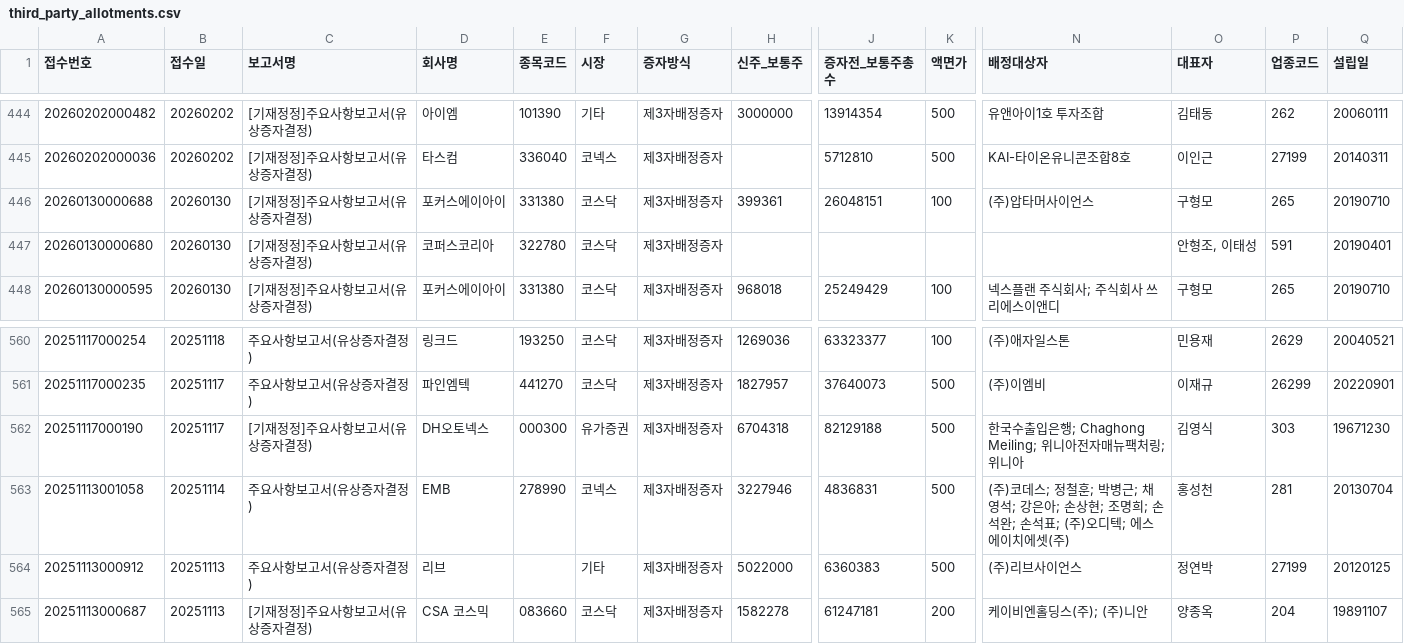
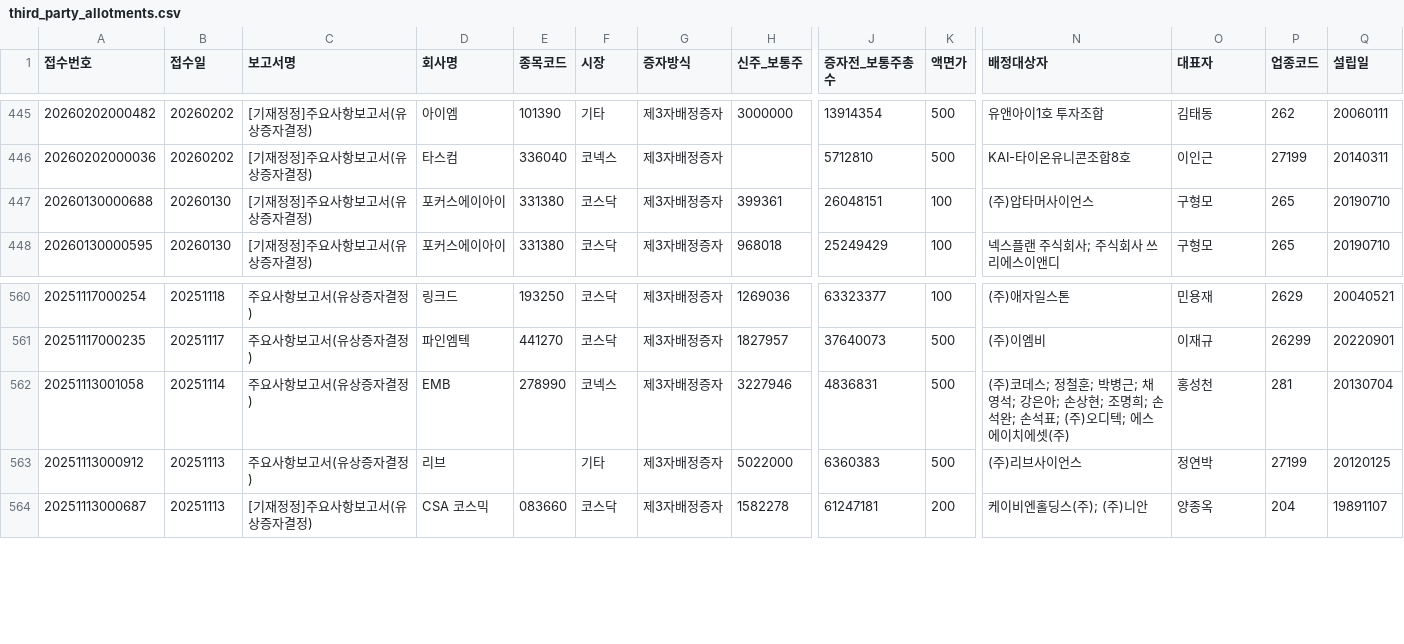
Before and after one commit to hyungjin1213-collab/autoto, a CSV file: output/rights_offering/third_party_allotments.csv, drawn as a sheet; only a part is shown, gaps mark what is left out; removed rows and columns are numbered as before the commit, all else as after; rows hold the shown columns only; the diff covers the shown part only; the diff names each change by its address in the sheet, - before the commit and + after, or states it on an @@ line.

```diff
--- a/output/rights_offering/third_party_allotments.csv
+++ b/output/rights_offering/third_party_allotments.csv
-row 447: 20260130000680 | 20260130 | [기재정정]주요사항보고서(유상증자결정) | 코퍼스코리아 | 322780 | 코스닥 | 제3자배정증자 |  |  |  |  | 안형조, 이태성 | 591 | 20190401
-row 562: 20251117000190 | 20251117 | [기재정정]주요사항보고서(유상증자결정) | DH오토넥스 | 000300 | 유가증권 | 제3자배정증자 | 6704318 | 82129188 | 500 | 한국수출입은행; Chaghong Meiling; 위니아전자매뉴팩처링; 위니아 | 김영식 | 303 | 19671230
```
Also changed, not shown: 3 added rows and 6 removed rows elsewhere in this file, output/monthly_candle/candidates.csv, output/rights_offering/allottees.csv, 3 other files.
